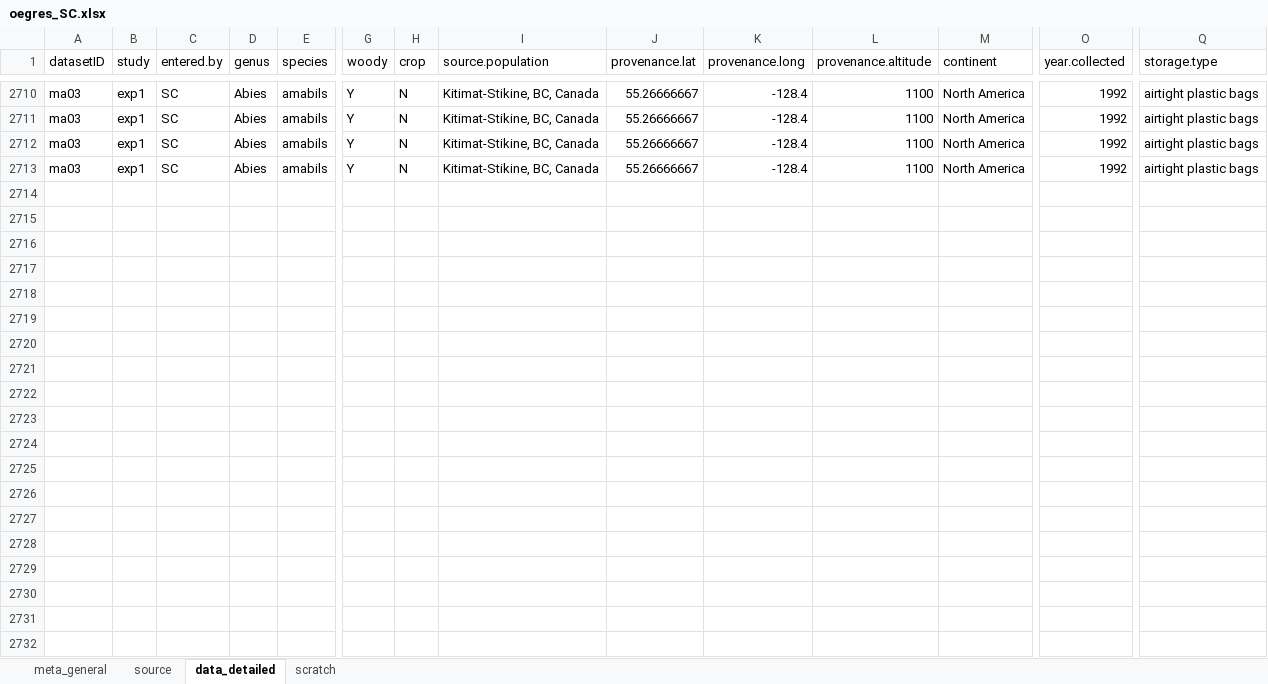
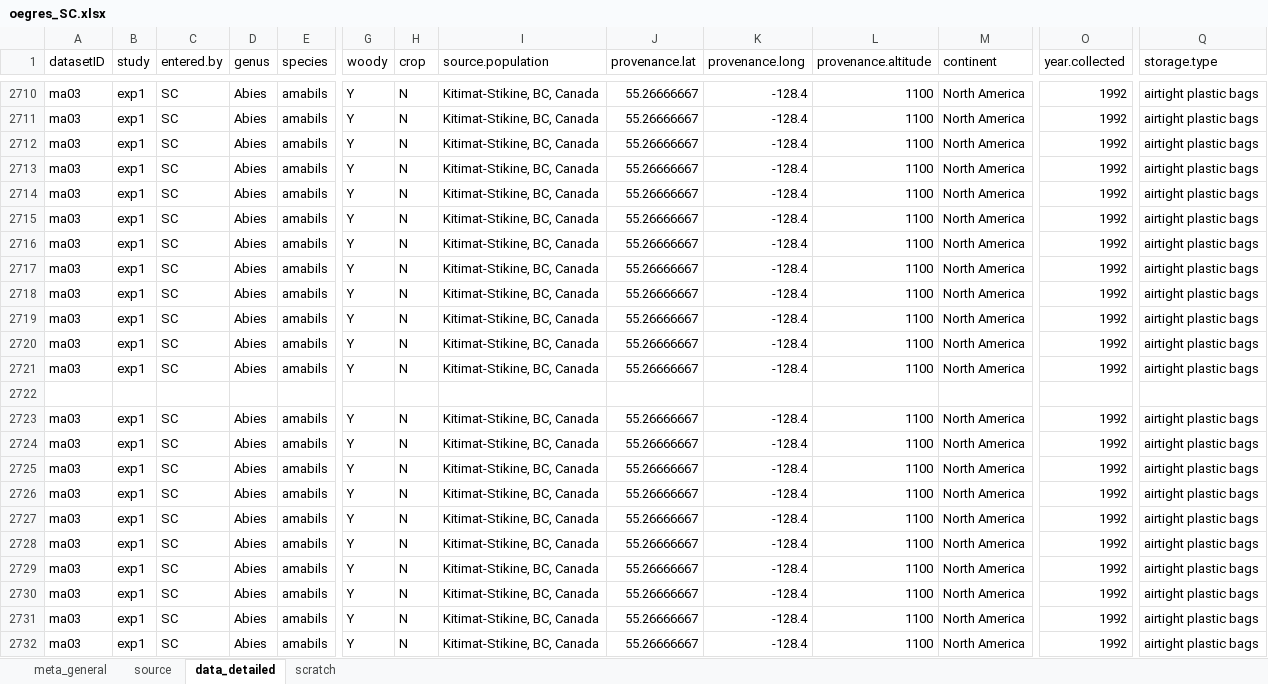
Before and after one commit to lizzieinvancouver/egret, an Excel workbook: data/oegres_SC/oegres_SC.xlsx, sheet data_detailed, drawn as a sheet; only a part is shown, gaps mark what is left out; values as stored, in another font and other column widths than the file's, no borders; rows hold the shown columns only; the diff names each change by its address in the sheet, - before the commit and + after, or states it on an @@ line.

Commit message:
data scraping

```diff
--- a/data/oegres_SC/oegres_SC.xlsx (sheet data_detailed)
+++ b/data/oegres_SC/oegres_SC.xlsx (sheet data_detailed)
+row 2714: ma03 | exp1 | SC | Abies | amabils | Y | N | Kitimat-Stikine, BC, Canada | 55.26666667 | -128.4 | 1100 | North America | 1992 | airtight plastic bags
+row 2715: ma03 | exp1 | SC | Abies | amabils | Y | N | Kitimat-Stikine, BC, Canada | 55.26666667 | -128.4 | 1100 | North America | 1992 | airtight plastic bags
+row 2716: ma03 | exp1 | SC | Abies | amabils | Y | N | Kitimat-Stikine, BC, Canada | 55.26666667 | -128.4 | 1100 | North America | 1992 | airtight plastic bags
+row 2717: ma03 | exp1 | SC | Abies | amabils | Y | N | Kitimat-Stikine, BC, Canada | 55.26666667 | -128.4 | 1100 | North America | 1992 | airtight plastic bags
+row 2718: ma03 | exp1 | SC | Abies | amabils | Y | N | Kitimat-Stikine, BC, Canada | 55.26666667 | -128.4 | 1100 | North America | 1992 | airtight plastic bags
+row 2719: ma03 | exp1 | SC | Abies | amabils | Y | N | Kitimat-Stikine, BC, Canada | 55.26666667 | -128.4 | 1100 | North America | 1992 | airtight plastic bags
+row 2720: ma03 | exp1 | SC | Abies | amabils | Y | N | Kitimat-Stikine, BC, Canada | 55.26666667 | -128.4 | 1100 | North America | 1992 | airtight plastic bags
+row 2721: ma03 | exp1 | SC | Abies | amabils | Y | N | Kitimat-Stikine, BC, Canada | 55.26666667 | -128.4 | 1100 | North America | 1992 | airtight plastic bags
+row 2722: (empty)
+row 2723: ma03 | exp1 | SC | Abies | amabils | Y | N | Kitimat-Stikine, BC, Canada | 55.26666667 | -128.4 | 1100 | North America | 1992 | airtight plastic bags
+row 2724: ma03 | exp1 | SC | Abies | amabils | Y | N | Kitimat-Stikine, BC, Canada | 55.26666667 | -128.4 | 1100 | North America | 1992 | airtight plastic bags
+row 2725: ma03 | exp1 | SC | Abies | amabils | Y | N | Kitimat-Stikine, BC, Canada | 55.26666667 | -128.4 | 1100 | North America | 1992 | airtight plastic bags
+row 2726: ma03 | exp1 | SC | Abies | amabils | Y | N | Kitimat-Stikine, BC, Canada | 55.26666667 | -128.4 | 1100 | North America | 1992 | airtight plastic bags
+row 2727: ma03 | exp1 | SC | Abies | amabils | Y | N | Kitimat-Stikine, BC, Canada | 55.26666667 | -128.4 | 1100 | North America | 1992 | airtight plastic bags
+row 2728: ma03 | exp1 | SC | Abies | amabils | Y | N | Kitimat-Stikine, BC, Canada | 55.26666667 | -128.4 | 1100 | North America | 1992 | airtight plastic bags
+row 2729: ma03 | exp1 | SC | Abies | amabils | Y | N | Kitimat-Stikine, BC, Canada | 55.26666667 | -128.4 | 1100 | North America | 1992 | airtight plastic bags
+row 2730: ma03 | exp1 | SC | Abies | amabils | Y | N | Kitimat-Stikine, BC, Canada | 55.26666667 | -128.4 | 1100 | North America | 1992 | airtight plastic bags
+row 2731: ma03 | exp1 | SC | Abies | amabils | Y | N | Kitimat-Stikine, BC, Canada | 55.26666667 | -128.4 | 1100 | North America | 1992 | airtight plastic bags
+row 2732: ma03 | exp1 | SC | Abies | amabils | Y | N | Kitimat-Stikine, BC, Canada | 55.26666667 | -128.4 | 1100 | North America | 1992 | airtight plastic bags
```
